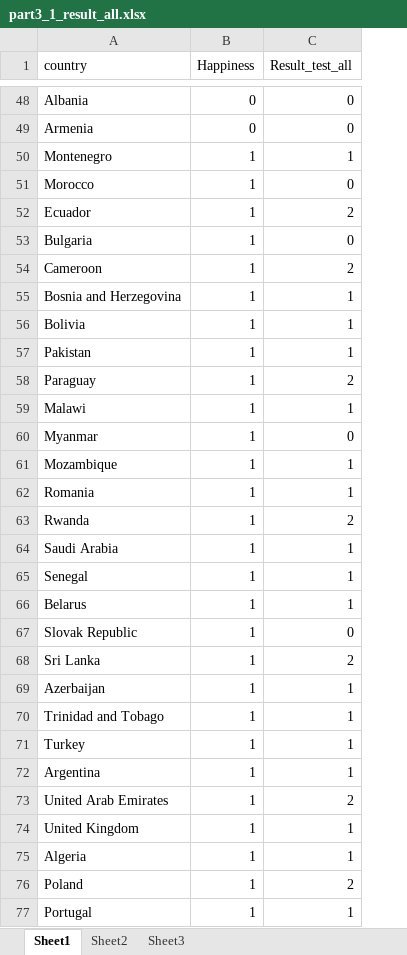
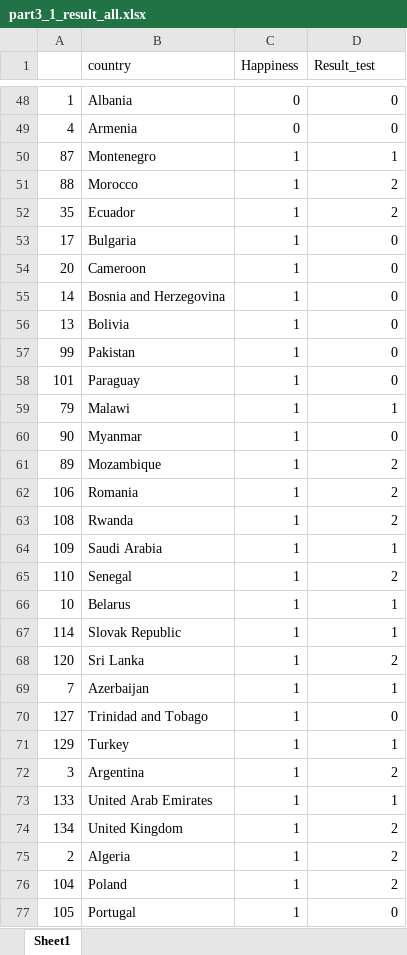
Before and after one commit to pant411/final_stat_pant, an Excel workbook: process_data/part3_1_result_all.xlsx, sheet Sheet1, drawn as a sheet; only a part is shown, gaps mark what is left out; values as stored, in another font and other column widths than the file's, no cell formats; addresses are those after the commit; the diff covers the shown part only; the diff names each change by its address in the sheet, - before the commit and + after, or states it on an @@ line.

```diff
--- a/process_data/part3_1_result_all.xlsx (sheet Sheet1)
+++ b/process_data/part3_1_result_all.xlsx (sheet Sheet1)
-sheet tab: Sheet2
-sheet tab: Sheet3
+column A, rows 48-77: 1 | 4 | 87 | 88 | 35 | 17 | 20 | 14 | 13 | 99 | 101 | 79 | 90 | 89 | 106 | 108 | 109 | 110 | 10 | 114 | 120 | 7 | 127 | 129 | 3 | 133 | 134 | 2 | 104 | 105
-D1: Result_test_all
+D1: Result_test
-D51 (Result_test): 0
+D51 (Result_test): 2
-D54 (Result_test): 2
+D54 (Result_test): 0
-D55:D57 (Result_test): 1
+D55:D57 (Result_test): 0
-D58 (Result_test): 2
+D58 (Result_test): 0
-D61:D62 (Result_test): 1
+D61:D62 (Result_test): 2
-D65 (Result_test): 1
+D65 (Result_test): 2
-D67 (Result_test): 0
+D67 (Result_test): 1
-D70 (Result_test): 1
+D70 (Result_test): 0
-D72 (Result_test): 1
+D72 (Result_test): 2
-D73 (Result_test): 2
+D73 (Result_test): 1
-D74:D75 (Result_test): 1
+D74:D75 (Result_test): 2
-D77 (Result_test): 1
+D77 (Result_test): 0
```
Also changed, not shown: 41 edited cells elsewhere in this sheet, cell formats, 5 other files.
